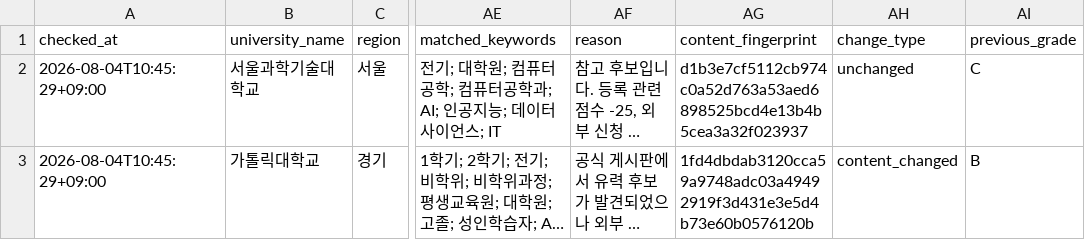
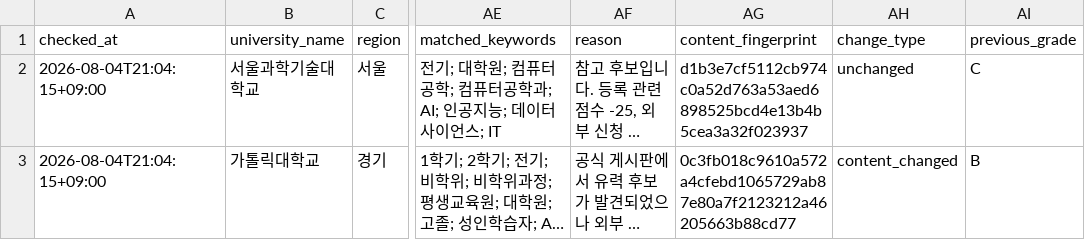
Before and after one commit to undcore/university-course-watcher, a CSV file: university-course-watcher/data/results.csv, drawn as a sheet; only a part is shown, gaps mark what is left out; long unchanged cells end in …; the diff names each change by its address in the sheet, - before the commit and + after, or states it on an @@ line.

```diff
--- a/university-course-watcher/data/results.csv
+++ b/university-course-watcher/data/results.csv
-A2:A3 (checked_at): 2026-08-04T10:45:29+09:00
+A2:A3 (checked_at): 2026-08-04T21:04:15+09:00
-AG3 (content_fingerprint): 1fd4dbdab3120cca59a9748adc03a49492919f3d431e3e5d4b73e60b0576120b
+AG3 (content_fingerprint): 0c3fb018c9610a572a4cfebd1065729ab87e80a7f2123212a46205663b88cd77
```
Also changed, not shown: 3 other files.
